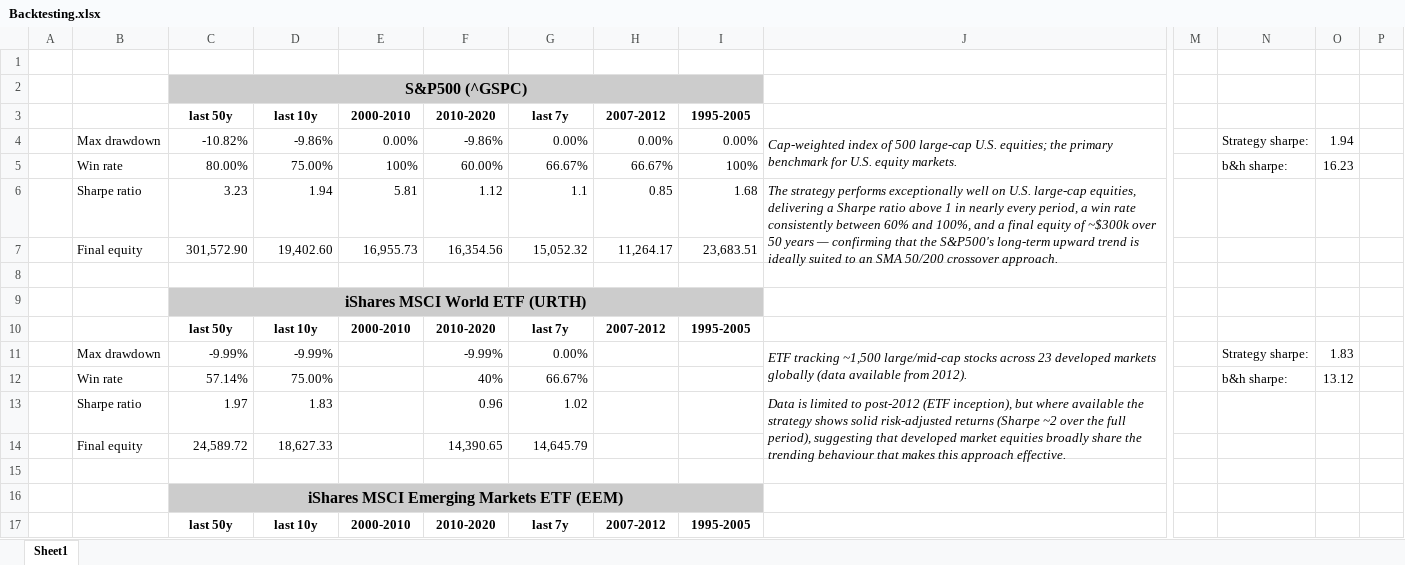
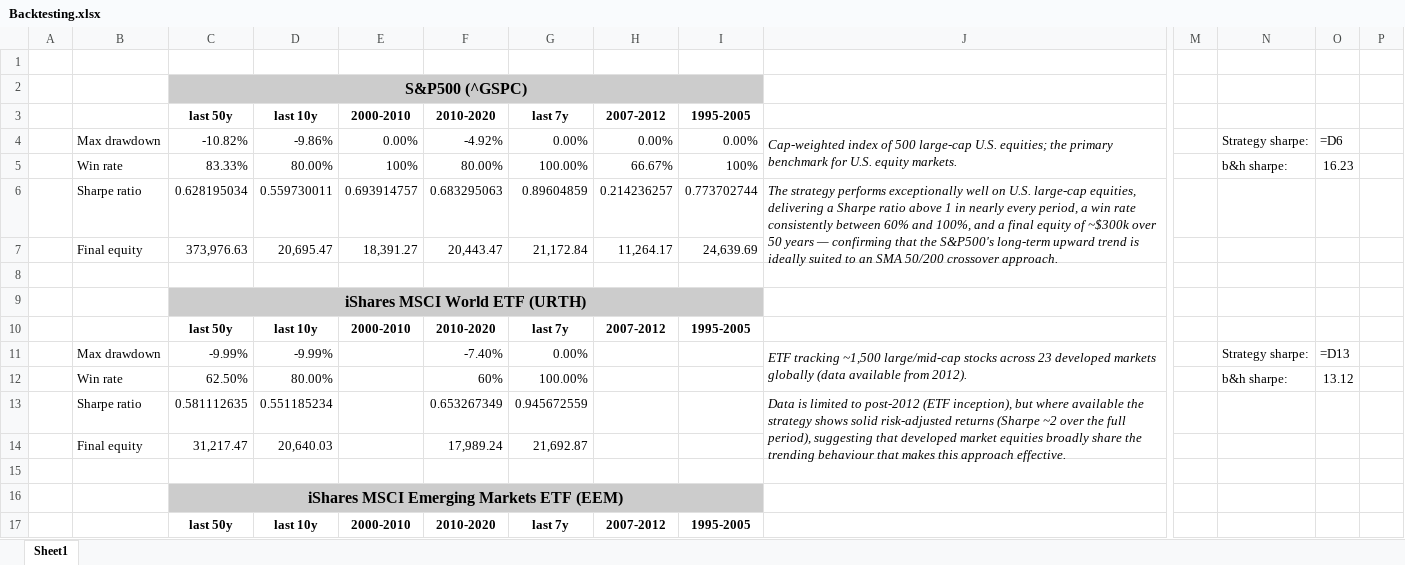
Before and after one commit to CarloFeliceCardon/sma-crossover-backtester, an Excel workbook: Backtesting.xlsx, sheet Sheet1, drawn as a sheet; only a part is shown, gaps mark what is left out; values as stored, in another font and other column widths than the file's, no borders; formulas without a stored value are shown as written; removed rows and columns are numbered as before the commit, all else as after; rows hold the shown columns only; the diff covers the shown part only; the diff names each change by its address in the sheet, - before the commit and + after, or states it on an @@ line.

```diff
--- a/Backtesting.xlsx (sheet Sheet1)
+++ b/Backtesting.xlsx (sheet Sheet1)
-F4: -9.86%
+F4: -4.92%
-O4: 1.94
+O4: =D6
-C5: 80.00%
+C5: 83.33%
-D5: 75.00%
+D5: 80.00%
-F5: 60.00%
+F5: 80.00%
-G5: 66.67%
+G5: 100.00%
-row 6:  | Sharpe ratio | 3.23 | 1.94 | 5.81 | 1.12 | 1.1 | 0.85 | 1.68 | The strategy performs exceptionally well on U.S. large-cap equities, delivering a Sharpe ratio above 1 in nearly every period, a win rate consistently between 60% and 100%, and a final equity of ~$300k over 50 years — confirming that the S&P500's long-term upward trend is ideally suited to an SMA 50/200 crossover approach.
-row 7:  | Final equity | 301,572.90 | 19,402.60 | 16,955.73 | 16,354.56 | 15,052.32 | 11,264.17 | 23,683.51
+row 6:  | Sharpe ratio | 0.628195034 | 0.559730011 | 0.693914757 | 0.683295063 | 0.89604859 | 0.214236257 | 0.773702744 | The strategy performs exceptionally well on U.S. large-cap equities, delivering a Sharpe ratio above 1 in nearly every period, a win rate consistently between 60% and 100%, and a final equity of ~$300k over 50 years — confirming that the S&P500's long-term upward trend is ideally suited to an SMA 50/200 crossover approach.
+row 7:  | Final equity | 373,976.63 | 20,695.47 | 18,391.27 | 20,443.47 | 21,172.84 | 11,264.17 | 24,639.69
-F11: -9.99%
+F11: -7.40%
-O11: 1.83
+O11: =D13
-row 12:  | Win rate | 57.14% | 75.00% |  | 40% | 66.67% |  |  |  |  | b&h sharpe: | 13.12
-row 13:  | Sharpe ratio | 1.97 | 1.83 |  | 0.96 | 1.02 |  |  | Data is limited to post-2012 (ETF inception), but where available the strategy shows solid risk-adjusted returns (Sharpe ~2 over the full period), suggesting that developed market equities broadly share the trending behaviour that makes this approach effective.
-row 14:  | Final equity | 24,589.72 | 18,627.33 |  | 14,390.65 | 14,645.79
+row 12:  | Win rate | 62.50% | 80.00% |  | 60% | 100.00% |  |  |  |  | b&h sharpe: | 13.12
+row 13:  | Sharpe ratio | 0.581112635 | 0.551185234 |  | 0.653267349 | 0.945672559 |  |  | Data is limited to post-2012 (ETF inception), but where available the strategy shows solid risk-adjusted returns (Sharpe ~2 over the full period), suggesting that developed market equities broadly share the trending behaviour that makes this approach effective.
+row 14:  | Final equity | 31,217.47 | 20,640.03 |  | 17,989.24 | 21,692.87
```
Also changed, not shown: 11 added rows, 11 removed rows and 14 edited cells elsewhere in this sheet, charts or pictures.
